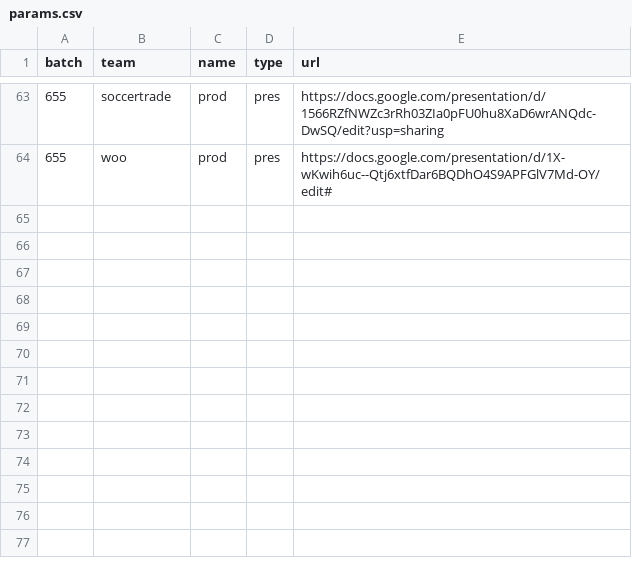
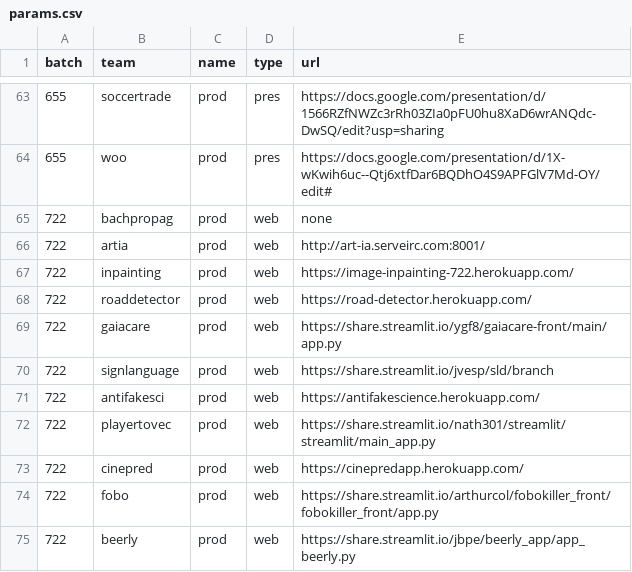
Before and after one commit to gmanchon/wagon-awake, a CSV file: params.csv, drawn as a sheet; only a part is shown, gaps mark what is left out.

Commit message:
u params

```diff
--- a/params.csv
+++ b/params.csv
@@ -64 +64,12 @@ batch, team,         name,     type,   url
 655,   woo,          prod,     pres,   https://docs.google.com/presentation/d/1X-wKwih6uc--Qtj6xtfDar6BQDhO4S9APFGlV7Md-OY/edit#
+722,   bachpropag,   prod,     web,    none
+722,   artia,        prod,     web,    http://art-ia.serveirc.com:8001/
+722,   inpainting,   prod,     web,    https://image-inpainting-722.herokuapp.com/
+722,   roaddetector, prod,     web,    https://road-detector.herokuapp.com/
+722,   gaiacare,     prod,     web,    https://share.streamlit.io/ygf8/gaiacare-front/main/app.py
+722,   signlanguage, prod,     web,    https://share.streamlit.io/jvesp/sld/branch
+722,   antifakesci,  prod,     web,    https://antifakescience.herokuapp.com/
+722,   playertovec,  prod,     web,    https://share.streamlit.io/nath301/streamlit/streamlit/main_app.py
+722,   cinepred,     prod,     web,    https://cinepredapp.herokuapp.com/
+722,   fobo,         prod,     web,    https://share.streamlit.io/arthurcol/fobokiller_front/fobokiller_front/app.py
+722,   beerly,       prod,     web,    https://share.streamlit.io/jbpe/beerly_app/app_beerly.py
```
